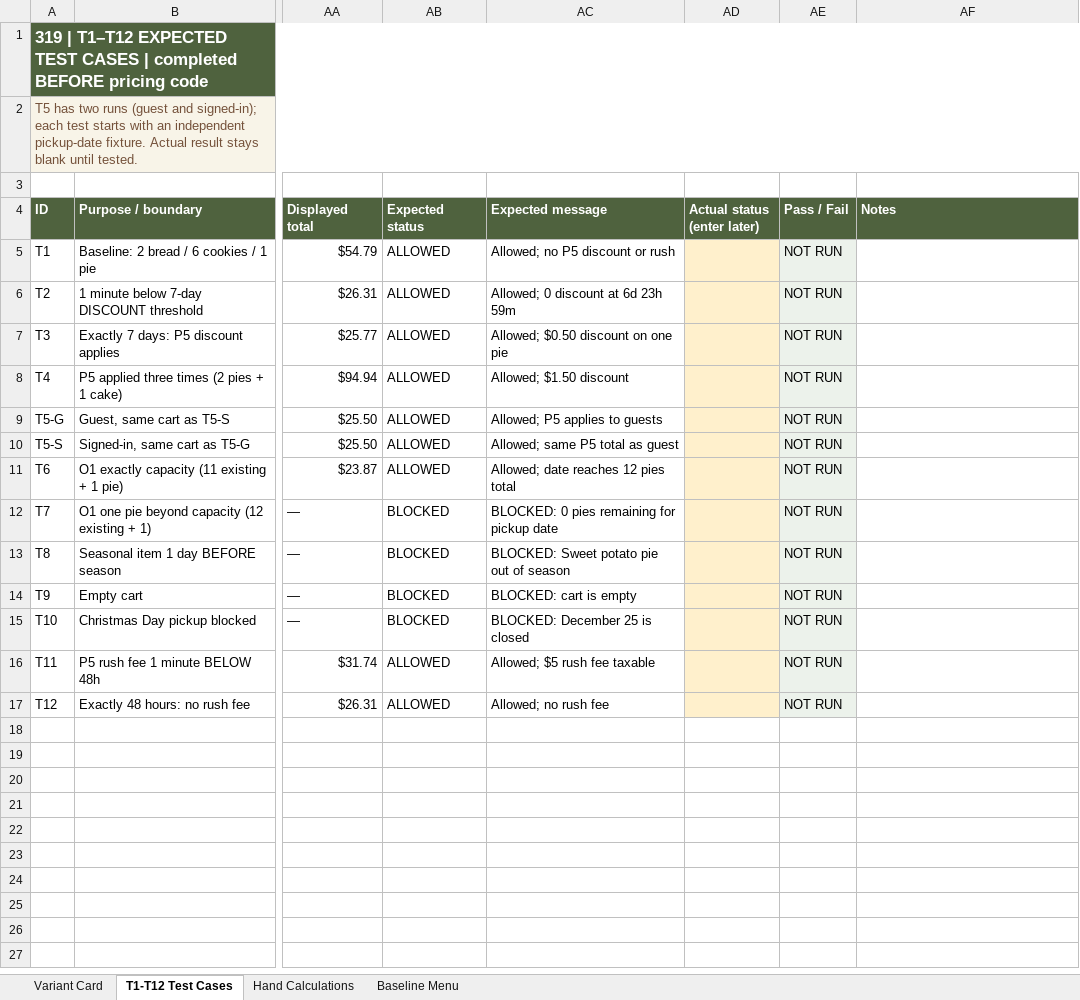
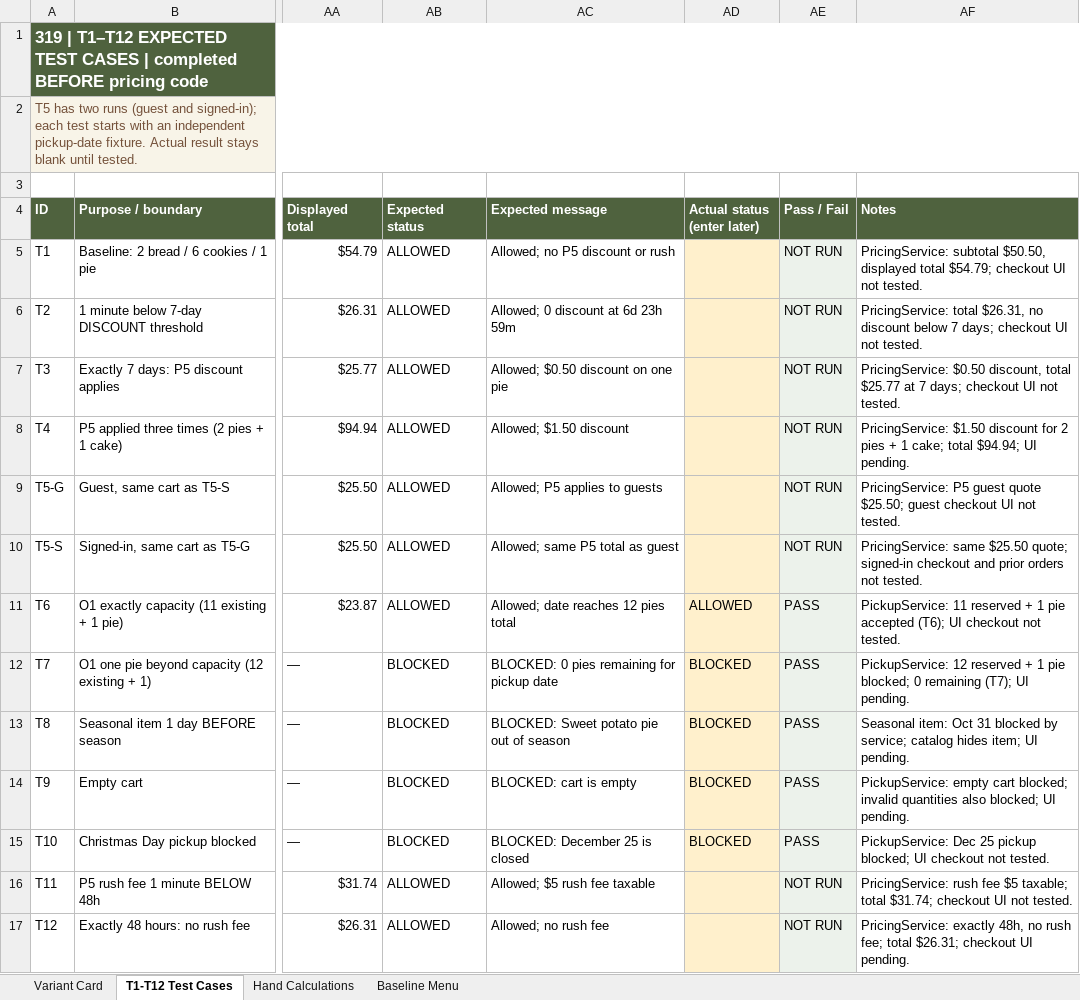
Before and after one commit to Asriel0626/OliveBranchBakes3C, an Excel workbook: docs/TestTable.xlsx, sheet T1-T12 Test Cases, drawn as a sheet; only a part is shown, gaps mark what is left out; values as stored, in another font and other column widths than the file's, no borders; the diff names each change by its address in the sheet, - before the commit and + after, or states it on an @@ line.

Commit message:
Complete Phase 3C checkout and accounts

```diff
--- a/docs/TestTable.xlsx (sheet T1-T12 Test Cases)
+++ b/docs/TestTable.xlsx (sheet T1-T12 Test Cases)
-AF5 (Notes): (empty)
+AF5 (Notes): PricingService: subtotal $50.50, displayed total $54.79; checkout UI not tested.
-AF6 (Notes): (empty)
+AF6 (Notes): PricingService: total $26.31, no discount below 7 days; checkout UI not tested.
-AF7 (Notes): (empty)
+AF7 (Notes): PricingService: $0.50 discount, total $25.77 at 7 days; checkout UI not tested.
-AF8 (Notes): (empty)
+AF8 (Notes): PricingService: $1.50 discount for 2 pies + 1 cake; total $94.94; UI pending.
-AF9 (Notes): (empty)
+AF9 (Notes): PricingService: P5 guest quote $25.50; guest checkout UI not tested.
-AF10 (Notes): (empty)
+AF10 (Notes): PricingService: same $25.50 quote; signed-in checkout and prior orders not tested.
-AD11 (Actual status (enter later)): (empty)
+AD11 (Actual status (enter later)): ALLOWED
-AE11:AE15 (Pass / Fail): NOT RUN
+AE11:AE15 (Pass / Fail): PASS
-AF11 (Notes): (empty)
+AF11 (Notes): PickupService: 11 reserved + 1 pie accepted (T6); UI checkout not tested.
-AD12:AD15 (Actual status (enter later)): (empty)
+AD12:AD15 (Actual status (enter later)): BLOCKED
-AF12 (Notes): (empty)
+AF12 (Notes): PickupService: 12 reserved + 1 pie blocked; 0 remaining (T7); UI pending.
-AF13 (Notes): (empty)
+AF13 (Notes): Seasonal item: Oct 31 blocked by service; catalog hides item; UI pending.
-AF14 (Notes): (empty)
+AF14 (Notes): PickupService: empty cart blocked; invalid quantities also blocked; UI pending.
-AF15 (Notes): (empty)
+AF15 (Notes): PickupService: Dec 25 pickup blocked; UI checkout not tested.
-AF16 (Notes): (empty)
+AF16 (Notes): PricingService: rush fee $5 taxable; total $31.74; checkout UI not tested.
-AF17 (Notes): (empty)
+AF17 (Notes): PricingService: exactly 48h, no rush fee; total $26.31; checkout UI pending.
```
Also changed, not shown: 10 other files.
